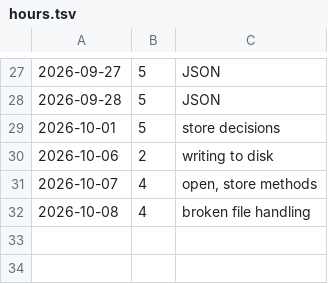
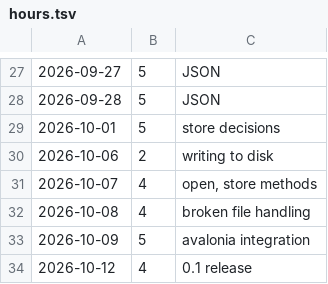
Before and after one commit to Makketeller/StudyDiary, a TSV file: hours.tsv, drawn as a sheet; only a part is shown, gaps mark what is left out; the diff names each change by its address in the sheet, - before the commit and + after, or states it on an @@ line.

Commit message:
docs(app): record the 0.1.0 release in STATUS
Steps 1 to 9 are in and 0.1.0 is out. Next is daily use, then
0.2.0.

```diff
--- a/hours.tsv
+++ b/hours.tsv
+row 33: 2026-10-09 | 5 | avalonia integration
+row 34: 2026-10-12 | 4 | 0.1 release
```
Also changed, not shown: 1 other file.
